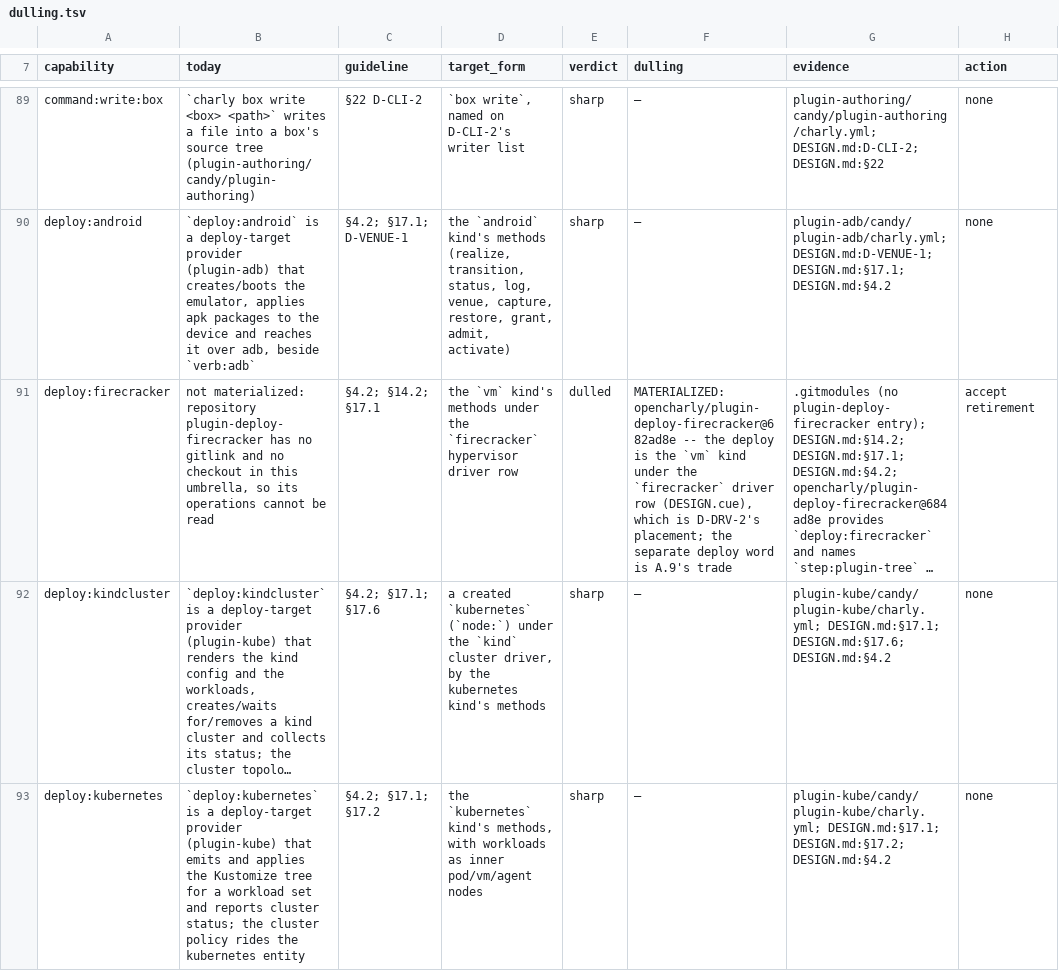
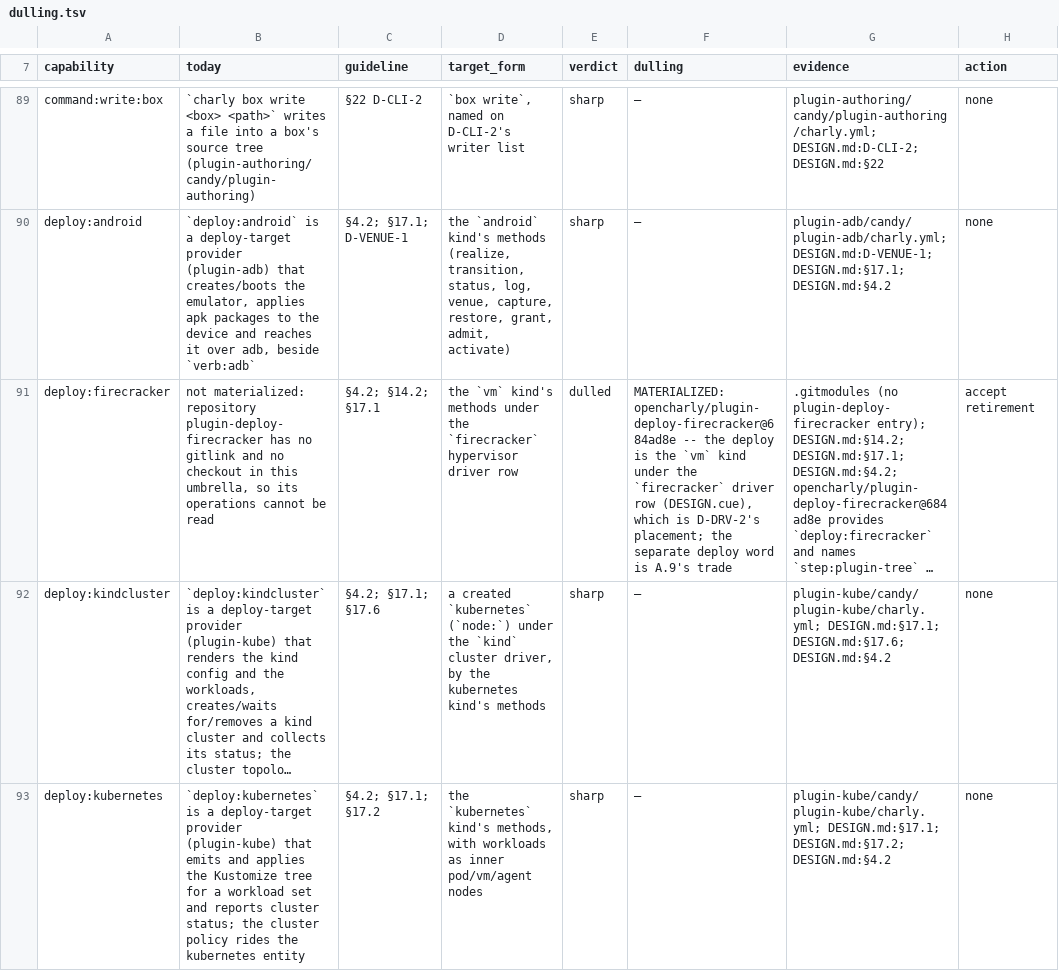
Before and after one commit to opencharly/opencharly, a TSV file: design/dulling.tsv, drawn as a sheet; only a part is shown, gaps mark what is left out; long unchanged cells end in …; the diff names each change by its address in the sheet, - before the commit and + after, or states it on an @@ line.

```diff
--- a/design/dulling.tsv
+++ b/design/dulling.tsv
-F91 (dulling): MATERIALIZED: opencharly/plugin-deploy-firecracker@682ad8e -- the…
+F91 (dulling): MATERIALIZED: opencharly/plugin-deploy-firecracker@684ad8e -- the…
```
